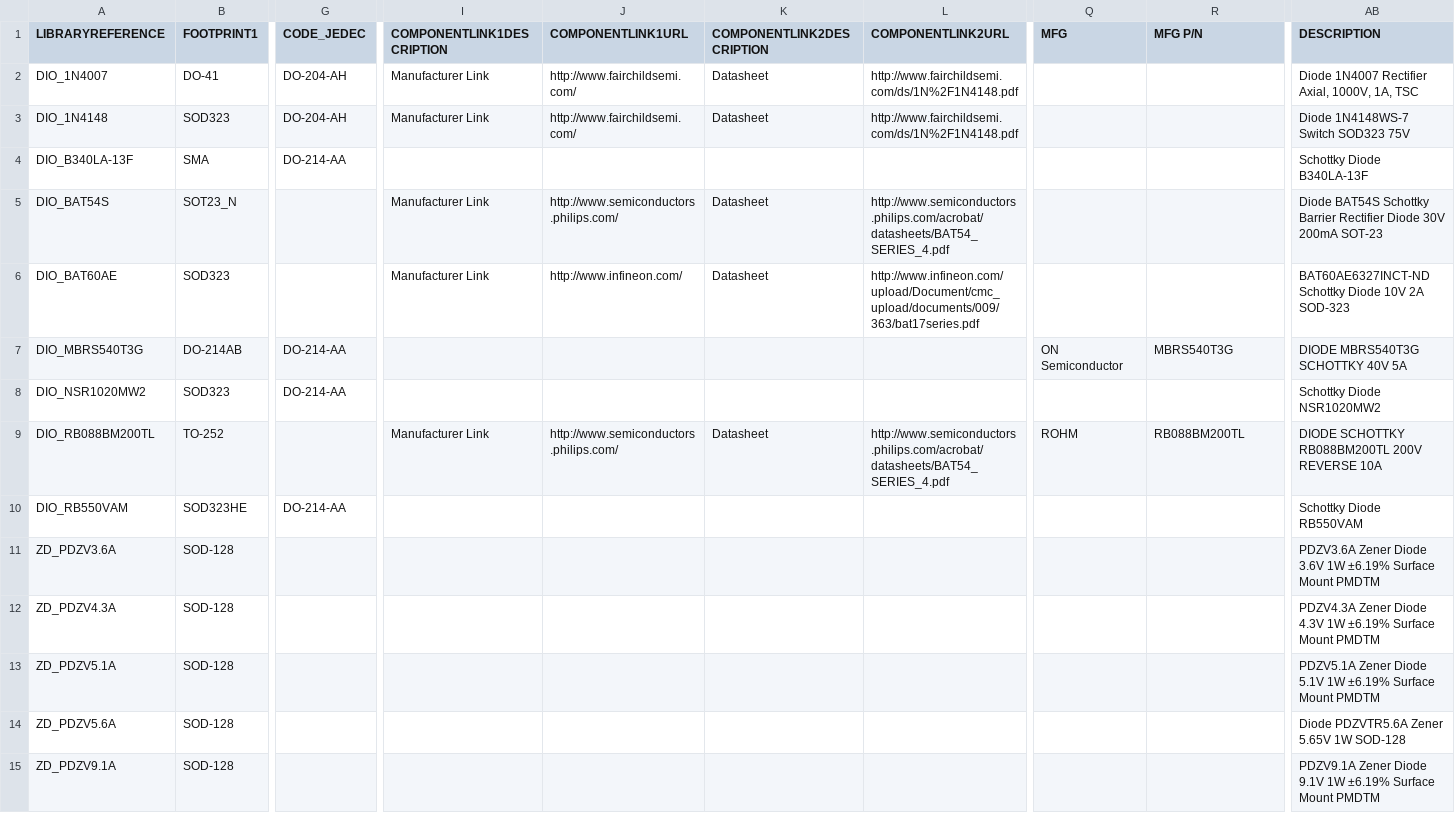
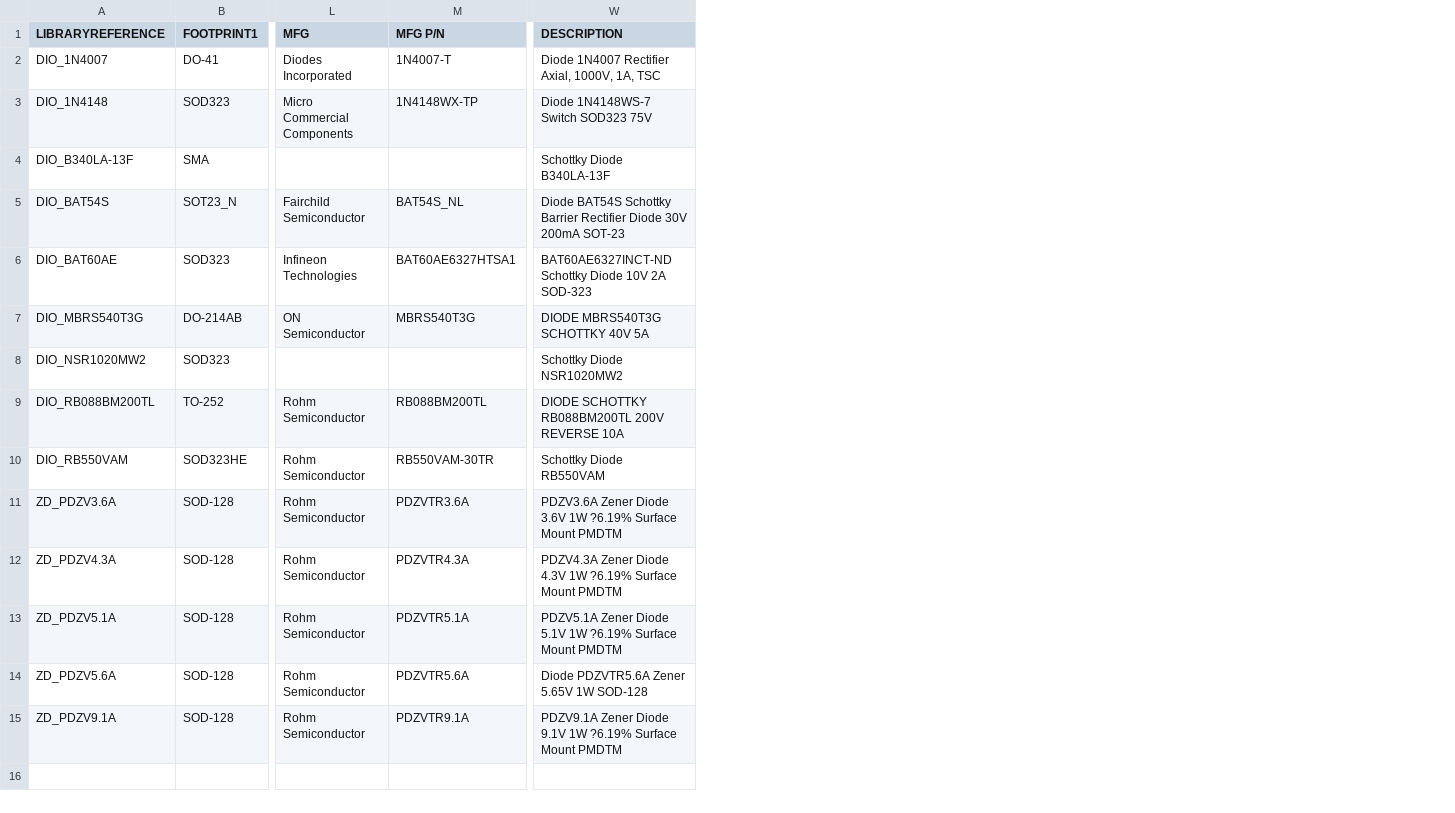
Before and after one commit to supawat593/myAltium_lib, a CSV file: Diodes.csv, drawn as a sheet; only a part is shown, gaps mark what is left out; removed rows and columns are numbered as before the commit, all else as after; the diff names each change by its address in the sheet, - before the commit and + after, or states it on an @@ line.

```diff
--- a/Diodes.csv
+++ b/Diodes.csv
-column G (CODE_JEDEC), rows 2-10: DO-204-AH | DO-204-AH | DO-214-AA |  |  | DO-214-AA | DO-214-AA |  | DO-214-AA
-column I (COMPONENTLINK1DESCRIPTION), rows 2-9: Manufacturer Link | Manufacturer Link |  | Manufacturer Link | Manufacturer Link |  |  | Manufacturer Link
-column J (COMPONENTLINK1URL), rows 2-9: http://www.fairchildsemi.com/ | http://www.fairchildsemi.com/ |  | http://www.semiconductors.philips.com/ | http://www.infineon.com/ |  |  | http://www.semiconductors.philips.com/
-column K (COMPONENTLINK2DESCRIPTION), rows 2-9: Datasheet | Datasheet |  | Datasheet | Datasheet |  |  | Datasheet
-column L (COMPONENTLINK2URL), rows 2-9: http://www.fairchildsemi.com/ds/1N%2F1N4148.pdf | http://www.fairchildsemi.com/ds/1N%2F1N4148.pdf |  | http://www.semiconductors.philips.com/acrobat/datasheets/BAT54_SERIES_4.pdf | http://www.infineon.com/upload/Document/cmc_upload/documents/009/363/bat17series.pdf |  |  | http://www.semiconductors.philips.com/acrobat/datasheets/BAT54_SERIES_4.pdf
-L2 (MFG): (empty)
+L2 (MFG): Diodes Incorporated
-M2 (MFG P/N): (empty)
+M2 (MFG P/N): 1N4007-T
-L3 (MFG): (empty)
+L3 (MFG): Micro Commercial Components
-M3 (MFG P/N): (empty)
+M3 (MFG P/N): 1N4148WX-TP
-L5 (MFG): (empty)
+L5 (MFG): Fairchild Semiconductor
-M5 (MFG P/N): (empty)
+M5 (MFG P/N): BAT54S_NL
-L6 (MFG): (empty)
+L6 (MFG): Infineon Technologies
-M6 (MFG P/N): (empty)
+M6 (MFG P/N): BAT60AE6327HTSA1
-L9 (MFG): ROHM
+L9 (MFG): Rohm Semiconductor
-L10:L15 (MFG): (empty)
+L10:L15 (MFG): Rohm Semiconductor
-M10 (MFG P/N): (empty)
+M10 (MFG P/N): RB550VAM-30TR
-M11 (MFG P/N): (empty)
+M11 (MFG P/N): PDZVTR3.6A
-W11 (DESCRIPTION): …3.6V 1W ±6.19% Surface Mount…
+W11 (DESCRIPTION): …3.6V 1W ?6.19% Surface Mount…
-M12 (MFG P/N): (empty)
+M12 (MFG P/N): PDZVTR4.3A
-W12 (DESCRIPTION): …4.3V 1W ±6.19% Surface Mount…
+W12 (DESCRIPTION): …4.3V 1W ?6.19% Surface Mount…
-M13 (MFG P/N): (empty)
+M13 (MFG P/N): PDZVTR5.1A
-W13 (DESCRIPTION): …5.1V 1W ±6.19% Surface Mount…
+W13 (DESCRIPTION): …5.1V 1W ?6.19% Surface Mount…
-M14 (MFG P/N): (empty)
+M14 (MFG P/N): PDZVTR5.6A
-M15 (MFG P/N): (empty)
+M15 (MFG P/N): PDZVTR9.1A
-W15 (DESCRIPTION): …9.1V 1W ±6.19% Surface Mount…
+W15 (DESCRIPTION): …9.1V 1W ?6.19% Surface Mount…
```
Also changed, not shown: Transistor.csv, 5 other files.
